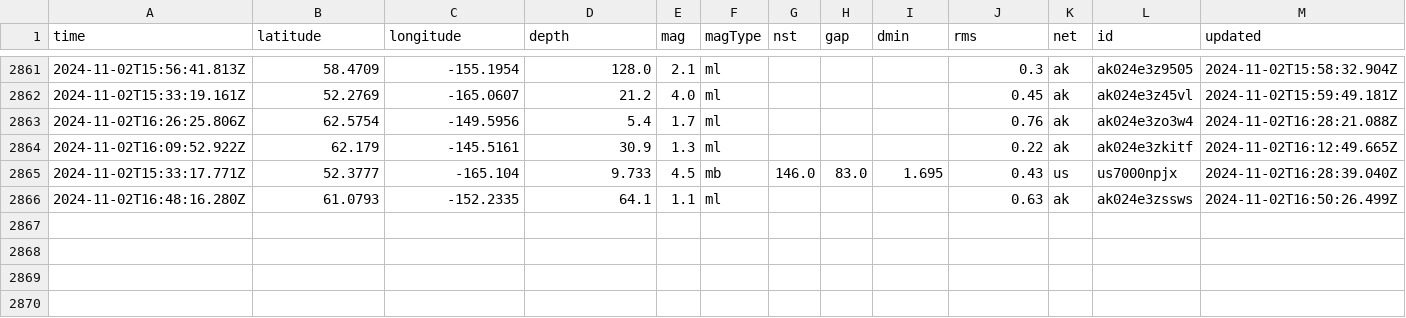
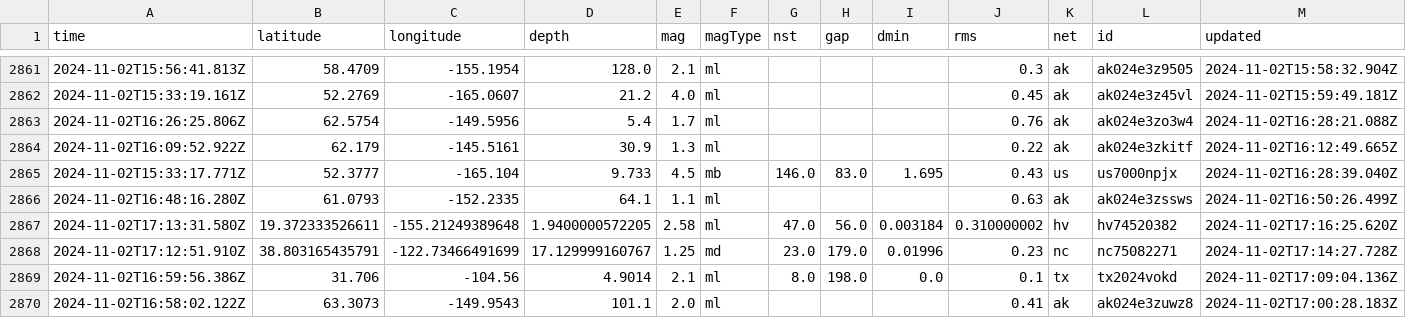
Before and after one commit to Aymen568/data-pipeline, a CSV file: usgs_main.csv, drawn as a sheet; only a part is shown, gaps mark what is left out; rows hold the shown columns only; the diff names each change by its address in the sheet, - before the commit and + after, or states it on an @@ line.

```diff
--- a/usgs_main.csv
+++ b/usgs_main.csv
+row 2867: 2024-11-02T17:13:31.580Z | 19.372333526611 | -155.21249389648 | 1.9400000572205 | 2.58 | ml | 47.0 | 56.0 | 0.003184 | 0.310000002 | hv | hv74520382 | 2024-11-02T17:16:25.620Z
+row 2868: 2024-11-02T17:12:51.910Z | 38.803165435791 | -122.73466491699 | 17.129999160767 | 1.25 | md | 23.0 | 179.0 | 0.01996 | 0.23 | nc | nc75082271 | 2024-11-02T17:14:27.728Z
+row 2869: 2024-11-02T16:59:56.386Z | 31.706 | -104.56 | 4.9014 | 2.1 | ml | 8.0 | 198.0 | 0.0 | 0.1 | tx | tx2024vokd | 2024-11-02T17:09:04.136Z
+row 2870: 2024-11-02T16:58:02.122Z | 63.3073 | -149.9543 | 101.1 | 2.0 | ml |  |  |  | 0.41 | ak | ak024e3zuwz8 | 2024-11-02T17:00:28.183Z
```
Also changed, not shown: 1 other file.
